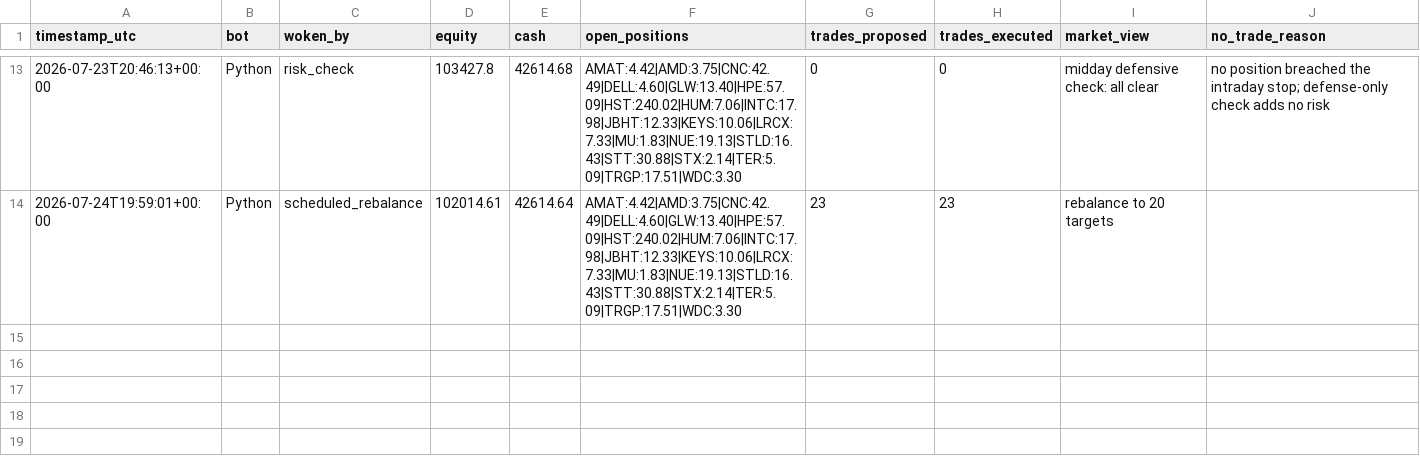
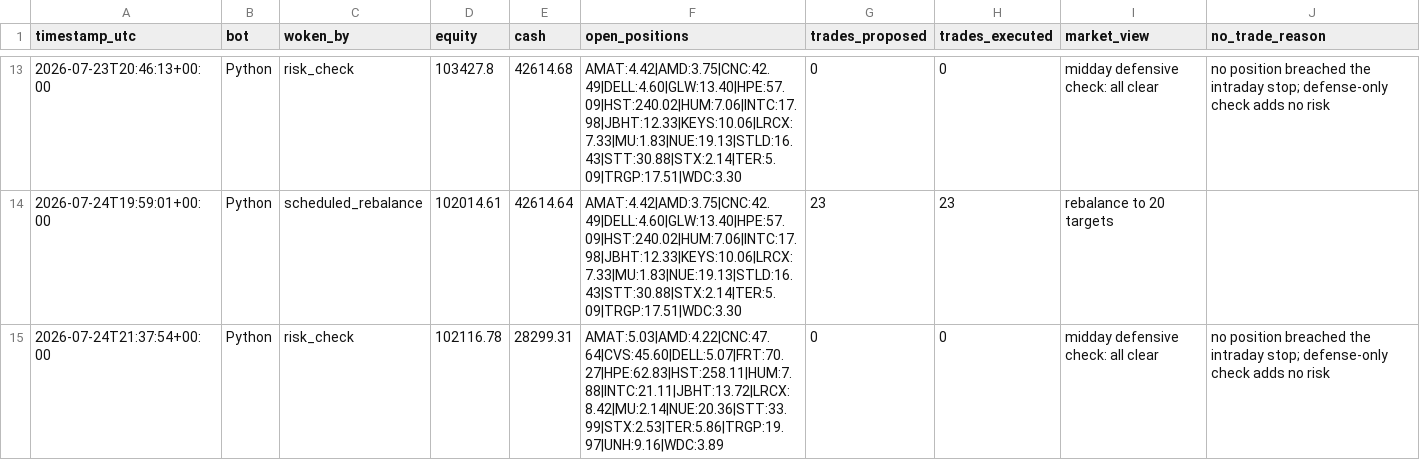
Before and after one commit to HunterGilroy/quant-research-platform, a CSV file: quant-platform/output/decisions.csv, drawn as a sheet; only a part is shown, gaps mark what is left out.

Commit message:
risk check 2026-07-24

```diff
--- a/quant-platform/output/decisions.csv
+++ b/quant-platform/output/decisions.csv
@@ -14 +14,2 @@ timestamp_utc,bot,woken_by,equity,cash,open_positions,trades_proposed,trades_exe
 2026-07-24T19:59:01+00:00,Python,scheduled_rebalance,102014.61,42614.64,AMAT:4.42|AMD:3.75|CNC:42.49|DELL:4.60|GLW:13.40|HPE:57.09|HST:240.02|HUM:7.06|INTC:17.98|JBHT:12.33|KEYS:10.06|LRCX:7.33|MU:1.83|NUE:19.13|STLD:16.43|STT:30.88|STX:2.14|TER:5.09|TRGP:17.51|WDC:3.30,23,23,rebalance to 20 targets,
+2026-07-24T21:37:54+00:00,Python,risk_check,102116.78,28299.31,AMAT:5.03|AMD:4.22|CNC:47.64|CVS:45.60|DELL:5.07|FRT:70.27|HPE:62.83|HST:258.11|HUM:7.88|INTC:21.11|JBHT:13.72|LRCX:8.42|MU:2.14|NUE:20.36|STT:33.99|STX:2.53|TER:5.86|TRGP:19.97|UNH:9.16|WDC:3.89,0,0,midday defensive check: all clear,no position breached the intraday stop; defense-only check adds no risk
```
Also changed, not shown: 1 other file.
